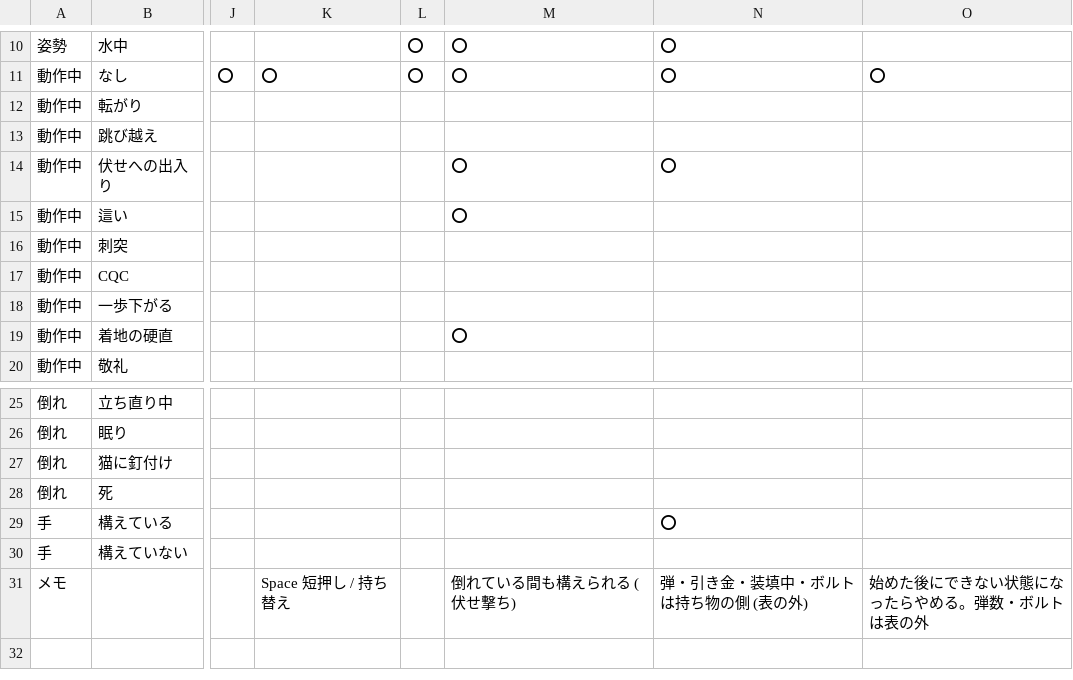
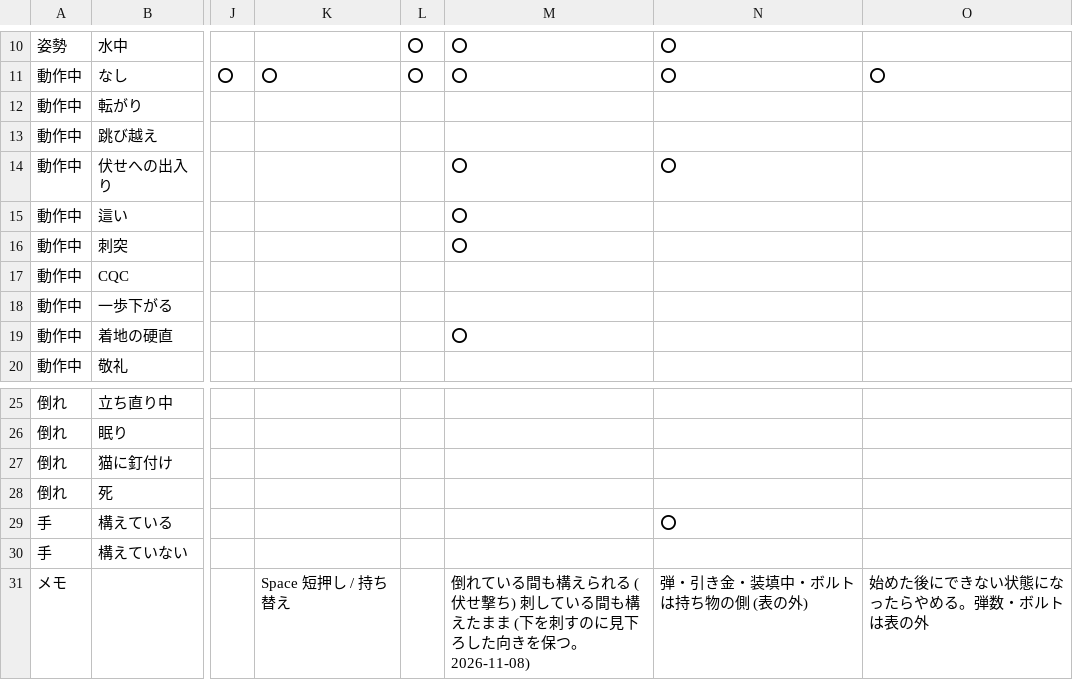
Before and after one commit to y-ikeya/mgo-http, a CSV file: src/domain/player/moves.csv, drawn as a sheet; only a part is shown, gaps mark what is left out; the diff names each change by its address in the sheet, - before the commit and + after, or states it on an @@ line.

```diff
--- a/src/domain/player/moves.csv
+++ b/src/domain/player/moves.csv
-M16: (empty)
+M16: ⭕
-M31: 倒れている間も構えられる (伏せ撃ち)
+M31: 倒れている間も構えられる (伏せ撃ち) 刺している間も構えたまま (下を刺すのに見下ろした向きを保つ。2026-11-08)
```
Also changed, not shown: 2 other files.
